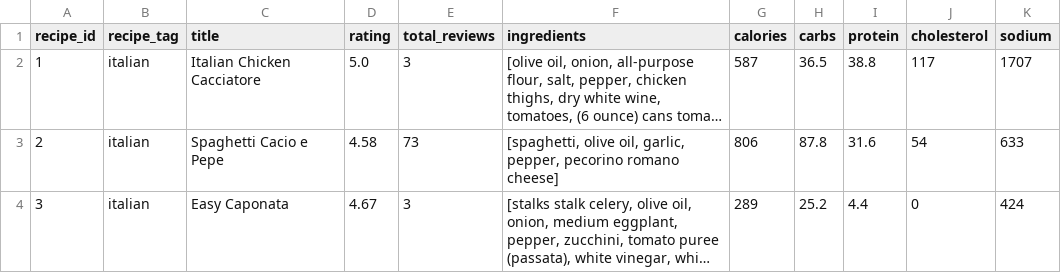
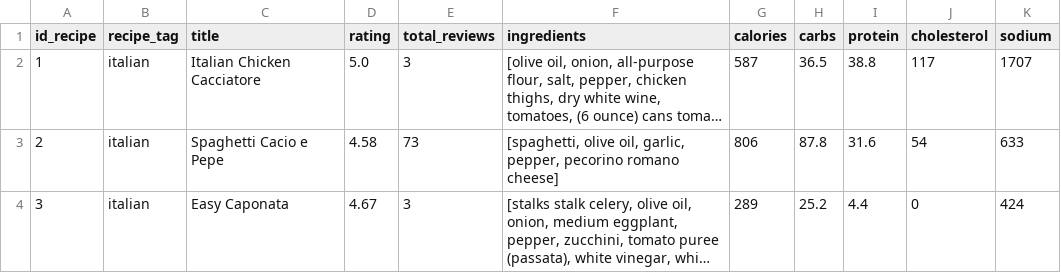
Before and after one commit to 051mym/fp_rk, a CSV file: data/clean_recipes.csv, drawn as a sheet; only a part is shown; long unchanged cells end in …; the diff names each change by its address in the sheet, - before the commit and + after, or states it on an @@ line.

Commit message:
lol2

```diff
--- a/data/clean_recipes.csv
+++ b/data/clean_recipes.csv
-A1: recipe_id
+A1: id_recipe
```
